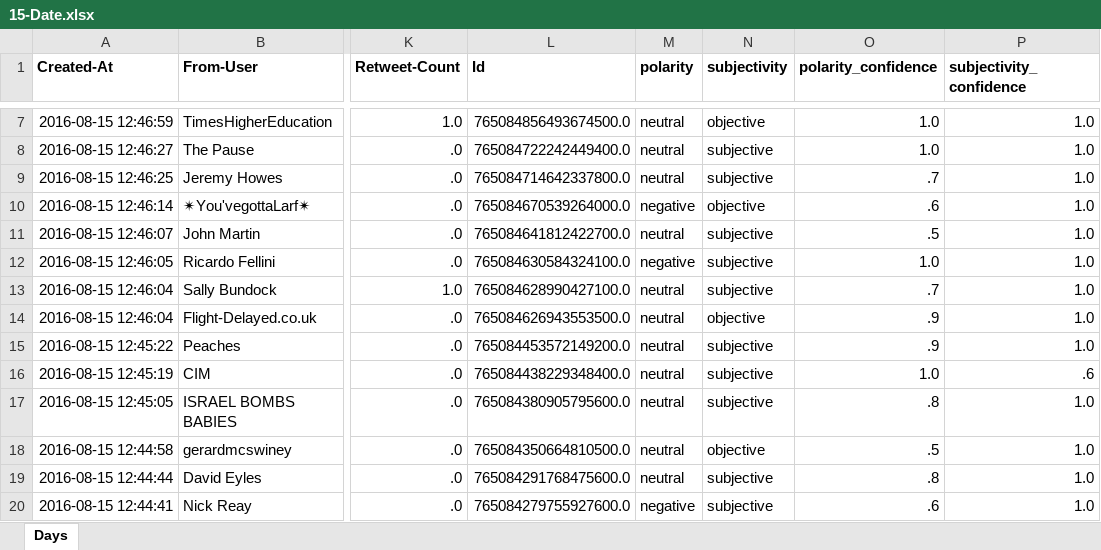
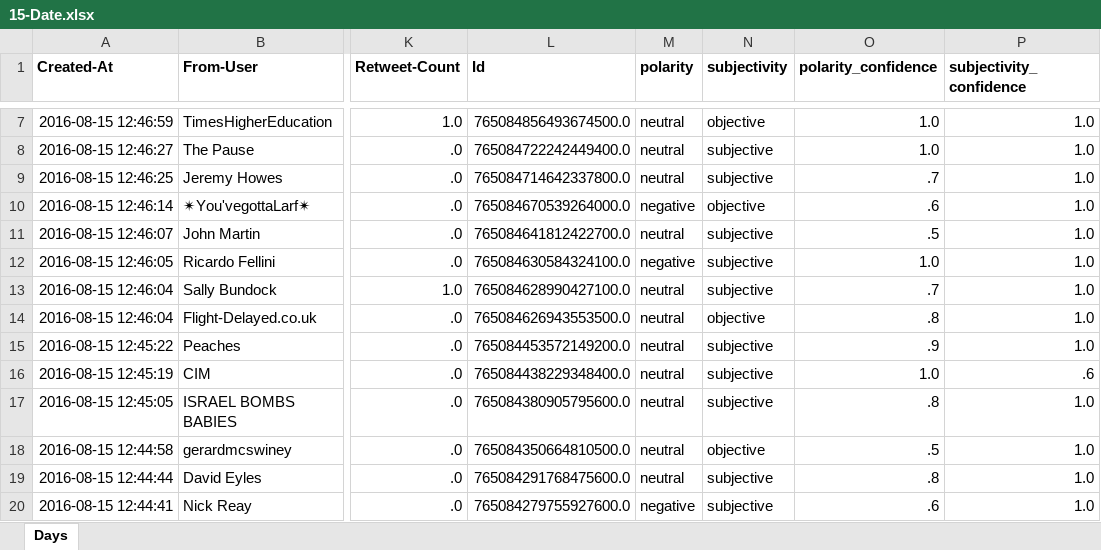
Before and after one commit to ktargows/Twitter-Sentiment-Analysis, an Excel workbook: ExcelSheets/15-Date.xlsx, sheet Days, drawn as a sheet; only a part is shown, gaps mark what is left out; values as stored, in another font and other column widths than the file's, no borders; the diff names each change by its address in the sheet, - before the commit and + after, or states it on an @@ line.

```diff
--- a/ExcelSheets/15-Date.xlsx (sheet Days)
+++ b/ExcelSheets/15-Date.xlsx (sheet Days)
-O14 (polarity_confidence): .9
+O14 (polarity_confidence): .8
```
Also changed, not shown: 1 other file.
